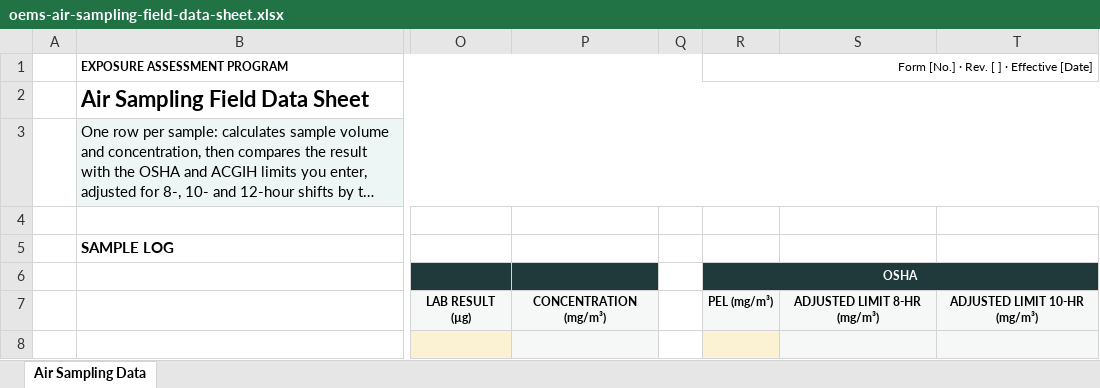
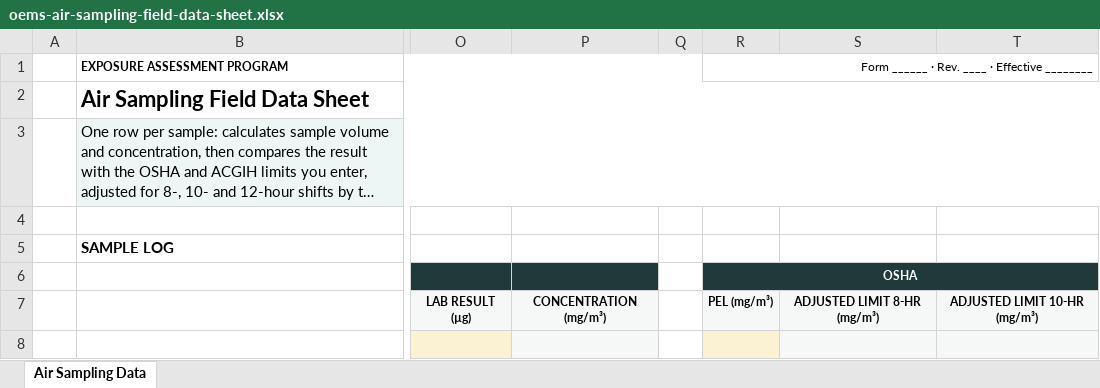
Before and after one commit to jfischback/oems_tool_search, an Excel workbook: downloads/oems-air-sampling-field-data-sheet.xlsx, sheet Air Sampling Data, drawn as a sheet; only a part is shown, gaps mark what is left out; long unchanged cells end in …; values as stored, in another font and other column widths than the file's, no borders; the diff names each change by its address in the sheet, - before the commit and + after, or states it on an @@ line.

```diff
--- a/downloads/oems-air-sampling-field-data-sheet.xlsx (sheet Air Sampling Data)
+++ b/downloads/oems-air-sampling-field-data-sheet.xlsx (sheet Air Sampling Data)
-R1: Form [No.] · Rev. [ ] · Effective [Date]
+R1: Form ______ · Rev. ____ · Effective ________
```
Also changed, not shown: downloads/oems-hearing-conservation-log.xlsx, downloads/oems-laser-and-radiation-source-inventory.xlsx, 22 other files.
